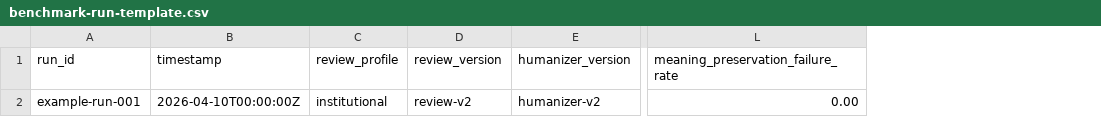
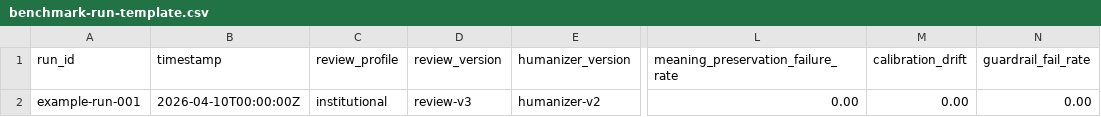
Before and after one commit to bicajku/ai-powered-techpigeo, a CSV file: benchmark-run-template.csv, drawn as a sheet; only a part is shown, gaps mark what is left out; the diff names each change by its address in the sheet, - before the commit and + after, or states it on an @@ line.

Commit message:
feat: calibrate review scoring and add benchmark gate

```diff
--- a/benchmark-run-template.csv
+++ b/benchmark-run-template.csv
+column M (calibration_drift), row 2: 0.00
+column N (guardrail_fail_rate), row 2: 0.00
-D2 (review_version): review-v2
+D2 (review_version): review-v3
```
Also changed, not shown: 9 other files.
